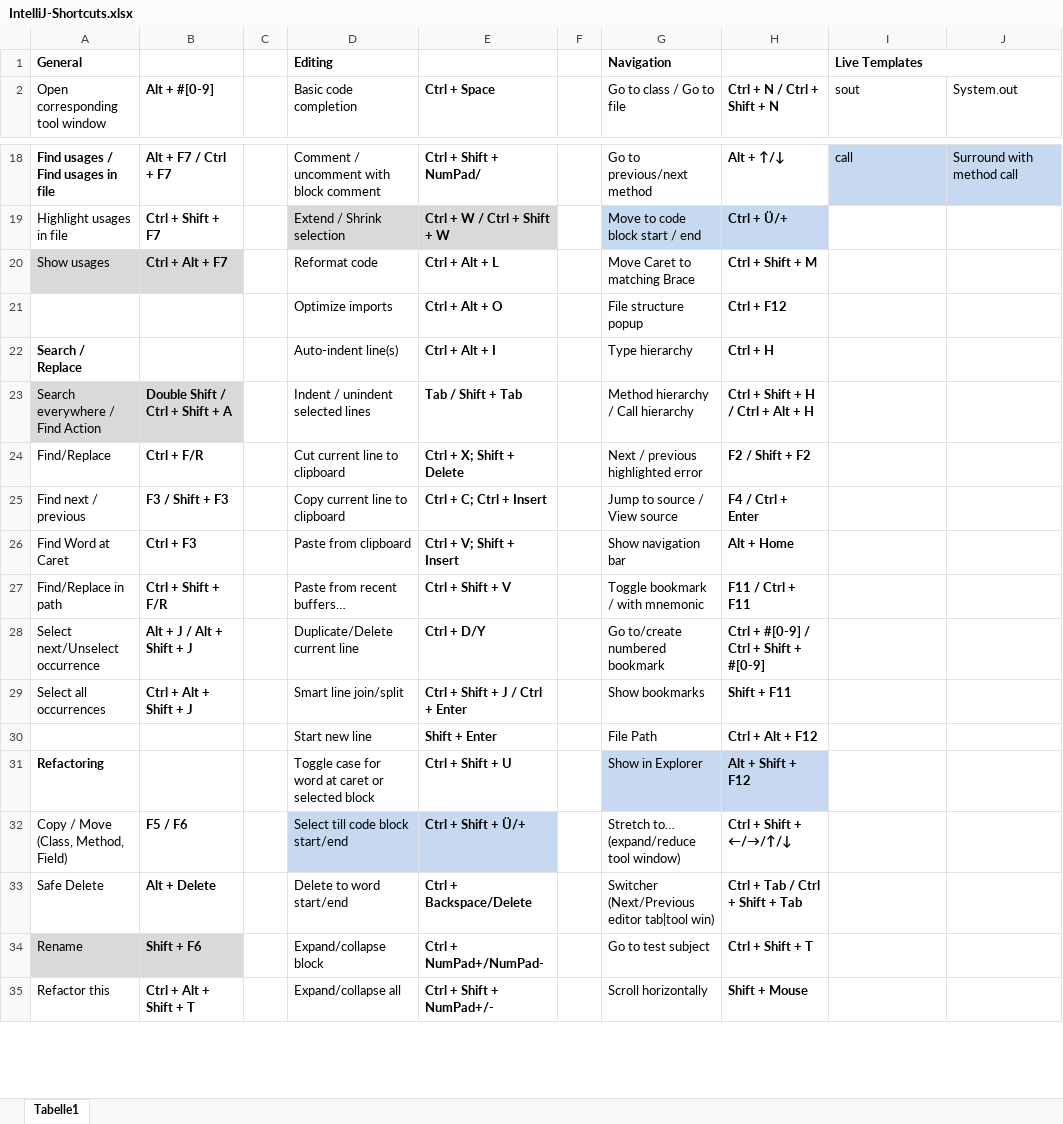
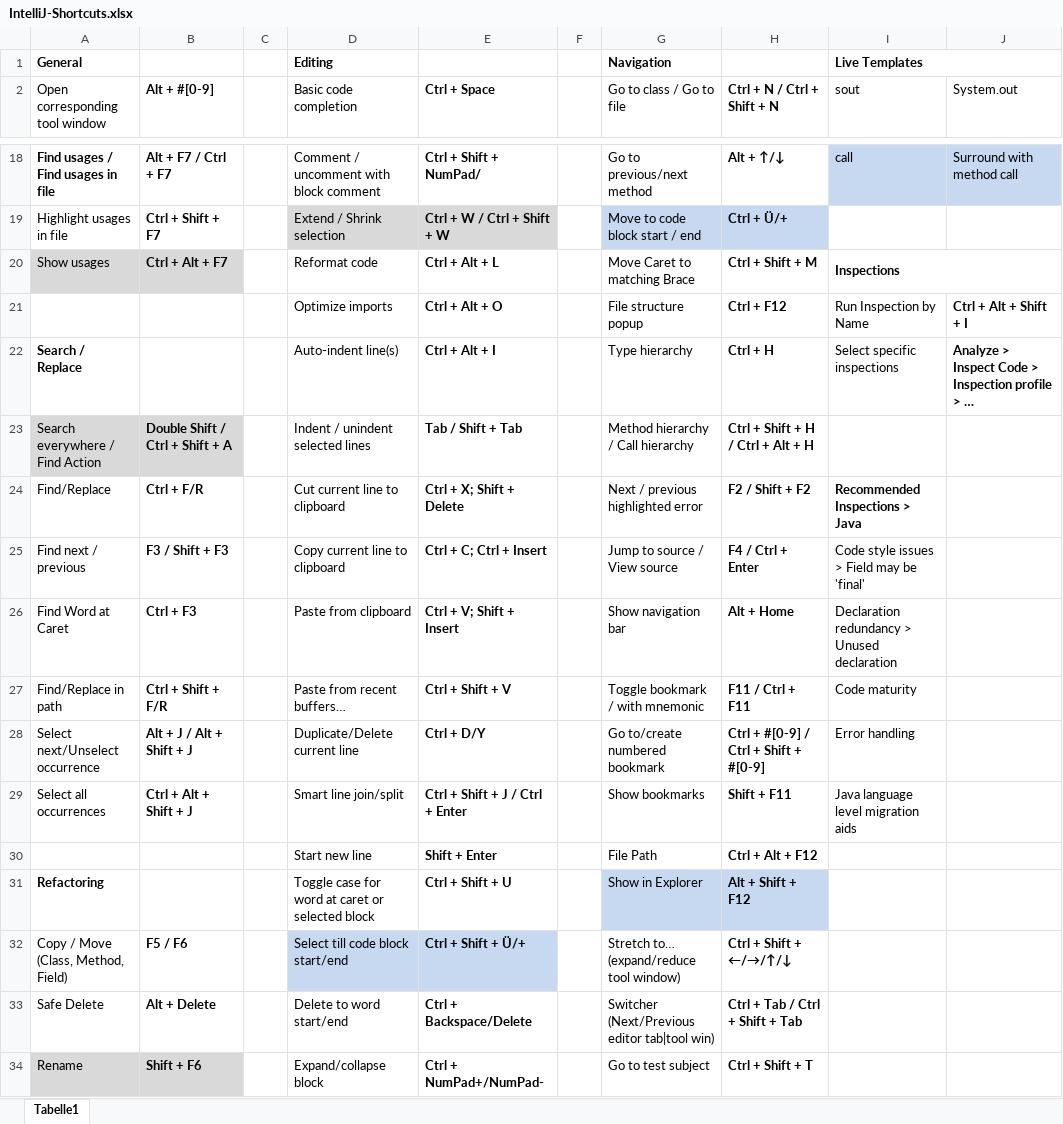
Before and after one commit to psicho2000/wiki, an Excel workbook: Settings/IntelliJ/IntelliJ-Shortcuts.xlsx, sheet Tabelle1, drawn as a sheet; only a part is shown, gaps mark what is left out; the shorter side is filled out with more unchanged rows; values as stored, in another font and other column widths than the file's, no borders; the diff names each change by its address in the sheet, - before the commit and + after, or states it on an @@ line.

Commit message:
update IntelliJ plugins and shortcuts

```diff
--- a/Settings/IntelliJ/IntelliJ-Shortcuts.xlsx (sheet Tabelle1)
+++ b/Settings/IntelliJ/IntelliJ-Shortcuts.xlsx (sheet Tabelle1)
-I20 (sout): (empty)
+I20 (sout): Inspections
+I20:J20 merged
-I21 (sout): (empty)
+I21 (sout): Run Inspection by Name
-J21 (System.out): (empty)
+J21 (System.out): Ctrl + Alt + Shift + I
-I22 (sout): (empty)
+I22 (sout): Select specific inspections
-J22 (System.out): (empty)
+J22 (System.out): Analyze > Inspect Code > Inspection profile > …
-I24 (sout): (empty)
+I24 (sout): Recommended Inspections > Java
-I25 (sout): (empty)
+I25 (sout): Code style issues > Field may be 'final'
-I26 (sout): (empty)
+I26 (sout): Declaration redundancy > Unused declaration
-I27 (sout): (empty)
+I27 (sout): Code maturity
-I28 (sout): (empty)
+I28 (sout): Error handling
-I29 (sout): (empty)
+I29 (sout): Java language level migration aids
```
Also changed, not shown: 1 other file.
